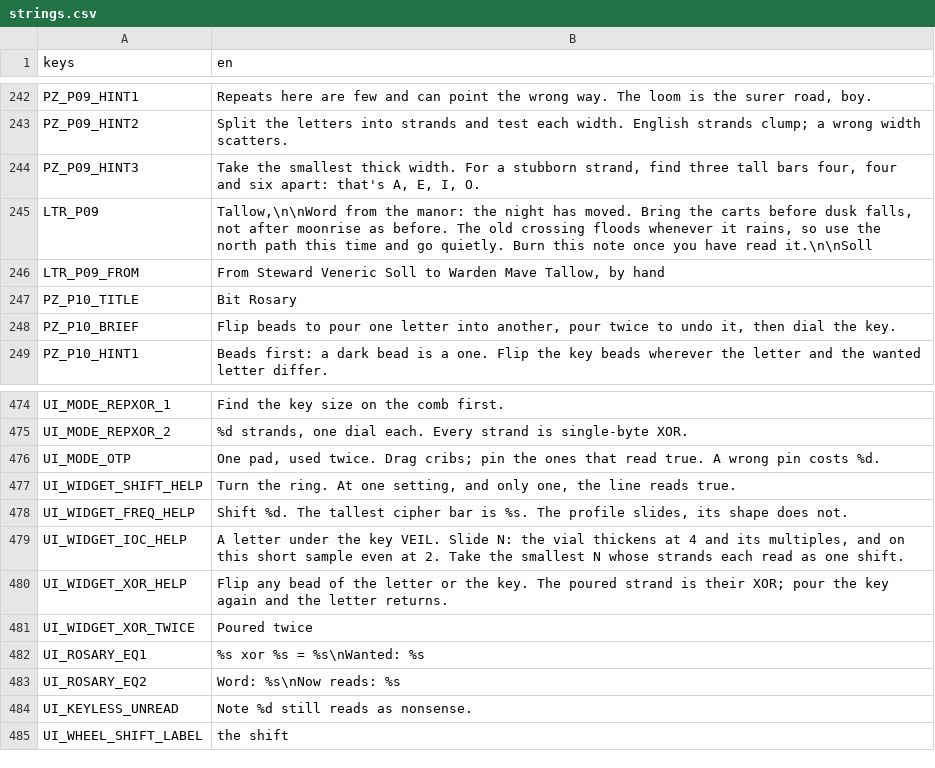
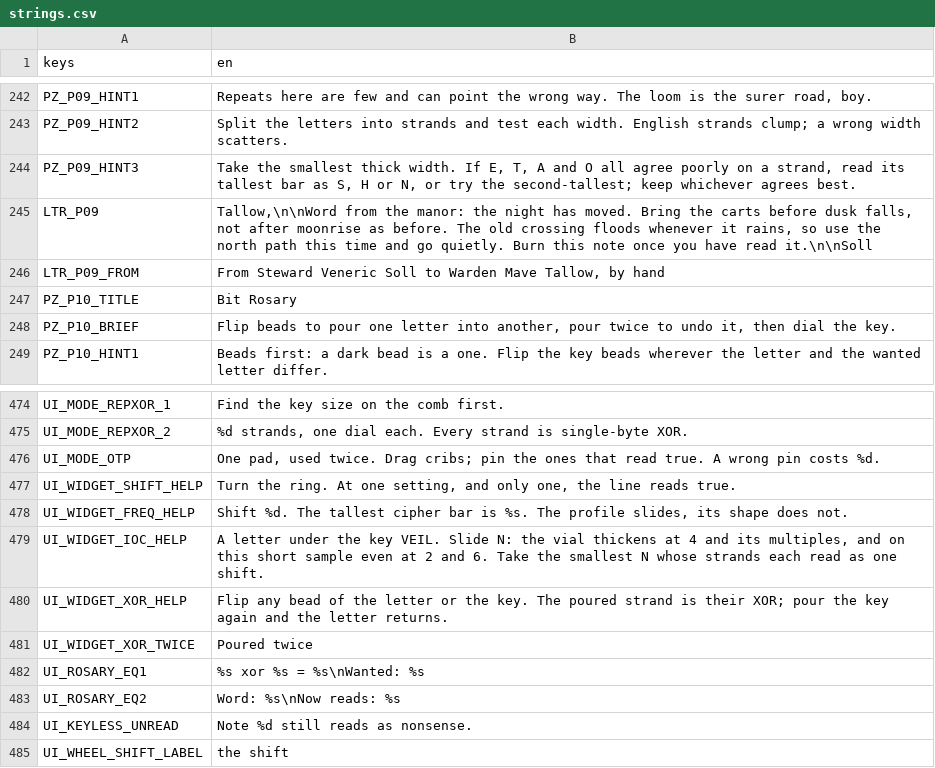
Before and after one commit to elrick97/the-ashen-codex, a CSV file: content/i18n/strings.csv, drawn as a sheet; only a part is shown, gaps mark what is left out.

```diff
--- a/content/i18n/strings.csv
+++ b/content/i18n/strings.csv
@@ -243,3 +243,3 @@ PZ_P09_HINT1,"Repeats here are few and can point the wrong way. The loom is the
 PZ_P09_HINT2,Split the letters into strands and test each width. English strands clump; a wrong width scatters.
-PZ_P09_HINT3,"Take the smallest thick width. For a stubborn strand, find three tall bars four, four and six apart: that's A, E, I, O."
+PZ_P09_HINT3,"Take the smallest thick width. If E, T, A and O all agree poorly on a strand, read its tallest bar as S, H or N, or try the second-tallest; keep whichever agrees best."
 LTR_P09,"Tallow,\n\nWord from the manor: the night has moved. Bring the carts before dusk falls, not after moonrise as before. The old crossing floods whenever it rains, so use the north path this time and go quietly. Burn this note once you have read it.\n\nSoll"
@@ -478,3 +478,3 @@ UI_WIDGET_SHIFT_HELP,"Turn the ring. At one setting, and only one, the line read
 UI_WIDGET_FREQ_HELP,"Shift %d. The tallest cipher bar is %s. The profile slides, its shape does not."
-UI_WIDGET_IOC_HELP,"A letter under the key VEIL. Slide N: the vial thickens at 4 and its multiples, and on this short sample even at 2. Take the smallest N whose strands each read as one shift."
+UI_WIDGET_IOC_HELP,"A letter under the key VEIL. Slide N: the vial thickens at 4 and its multiples, and on this short sample even at 2 and 6. Take the smallest N whose strands each read as one shift."
 UI_WIDGET_XOR_HELP,Flip any bead of the letter or the key. The poured strand is their XOR; pour the key again and the letter returns.
```
Also changed, not shown: content/i18n/src/a1_iii.csv, content/i18n/src/modes.csv, 7 other files.
